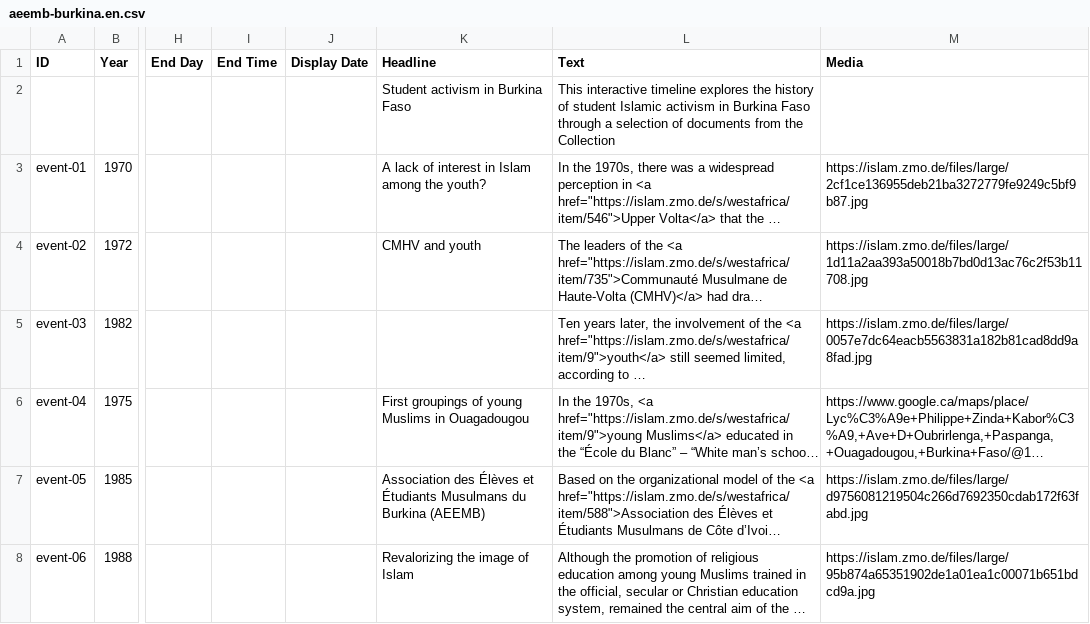
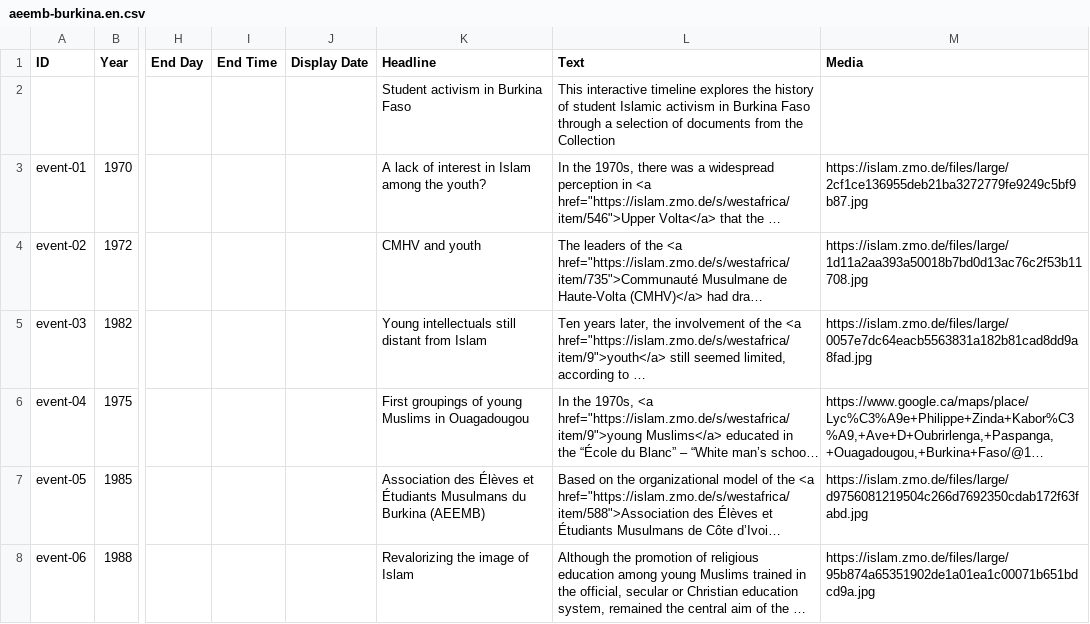
Before and after one commit to fmadore/IwacVisualizations, a CSV file: content/timelines/aeemb-burkina.en.csv, drawn as a sheet; only a part is shown, gaps mark what is left out; long unchanged cells end in …; the diff names each change by its address in the sheet, - before the commit and + after, or states it on an @@ line.

```diff
--- a/content/timelines/aeemb-burkina.en.csv
+++ b/content/timelines/aeemb-burkina.en.csv
-K5 (Headline): (empty)
+K5 (Headline): Young intellectuals still distant from Islam
```
Also changed, not shown: content/timelines/aeemb-burkina.fr.csv, 28 other files.
